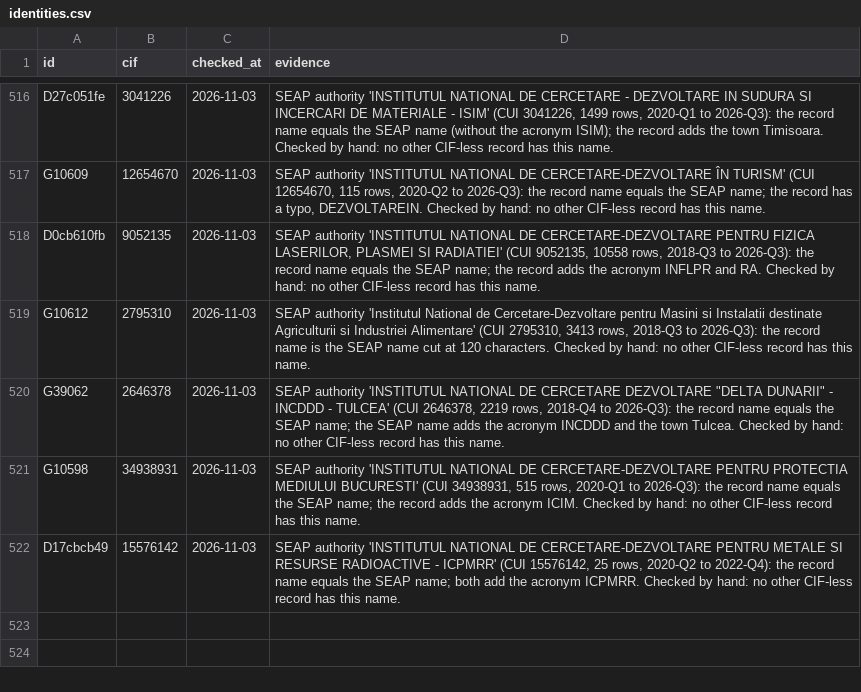
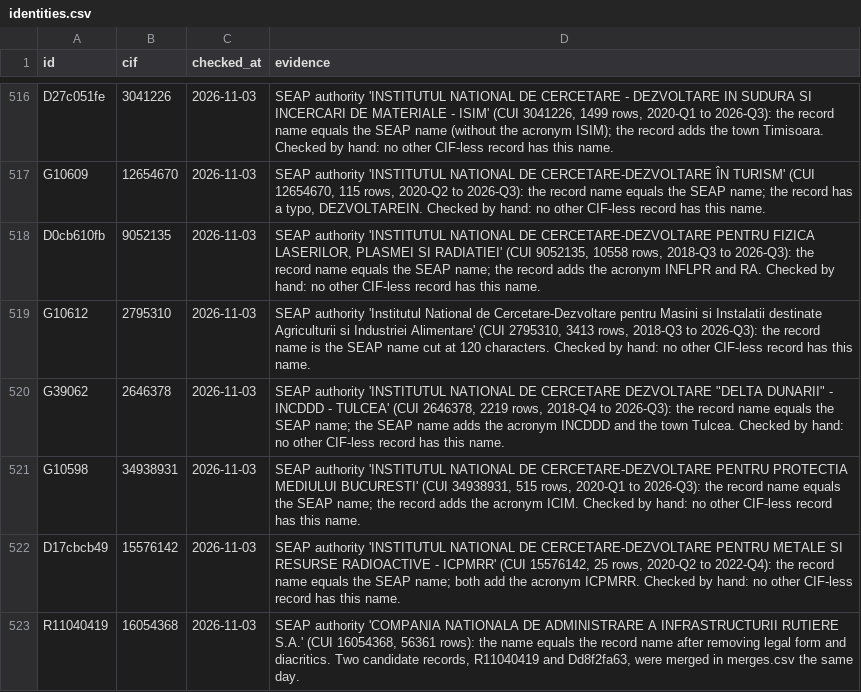
Before and after one commit to gov2-ro/institutii-publice, a CSV file: curation/identities.csv, drawn as a sheet; only a part is shown, gaps mark what is left out.

```diff
--- a/curation/identities.csv
+++ b/curation/identities.csv
@@ -522 +522,2 @@ G10598,34938931,2026-11-03,"SEAP authority 'INSTITUTUL NATIONAL DE CERCETARE-DEZ
 D17cbcb49,15576142,2026-11-03,"SEAP authority 'INSTITUTUL NATIONAL DE CERCETARE-DEZVOLTARE PENTRU METALE SI RESURSE RADIOACTIVE - ICPMRR' (CUI 15576142, 25 rows, 2020-Q2 to 2022-Q4): the record name equals the SEAP name; both add the acronym ICPMRR. Checked by hand: no other CIF-less record has this name."
+R11040419,16054368,2026-11-03,"SEAP authority 'COMPANIA NATIONALA DE ADMINISTRARE A INFRASTRUCTURII RUTIERE S.A.' (CUI 16054368, 56361 rows): the name equals the record name after removing legal form and diacritics. Two candidate records, R11040419 and Dd8f2fa63, were merged in merges.csv the same day."
```
Also changed, not shown: curation/merges.csv.
